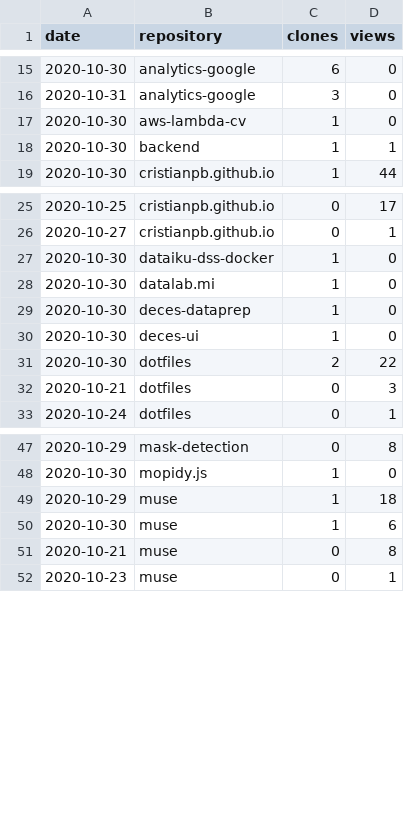
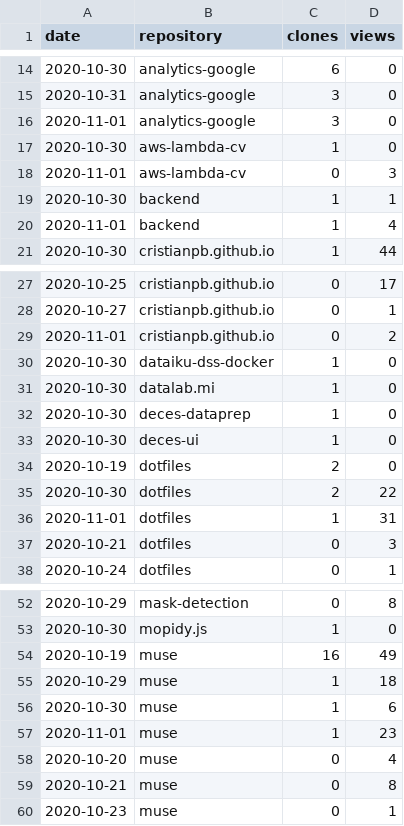
Before and after one commit to cristianpb/stats, a CSV file: github-visits.csv, drawn as a sheet; only a part is shown, gaps mark what is left out; the diff covers the shown part only.

```diff
--- a/github-visits.csv
+++ b/github-visits.csv
@@ -16,4 +15,7 @@ date,repository,clones,views
 2020-10-31,analytics-google,3,0
+2020-11-01,analytics-google,3,0
 2020-10-30,aws-lambda-cv,1,0
+2020-11-01,aws-lambda-cv,0,3
 2020-10-30,backend,1,1
+2020-11-01,backend,1,4
 2020-10-30,cristianpb.github.io,1,44
@@ -26,2 +28,3 @@ date,repository,clones,views
 2020-10-27,cristianpb.github.io,0,1
+2020-11-01,cristianpb.github.io,0,2
 2020-10-30,dataiku-dss-docker,1,0
@@ -30,3 +33,5 @@ date,repository,clones,views
 2020-10-30,deces-ui,1,0
+2020-10-19,dotfiles,2,0
 2020-10-30,dotfiles,2,22
+2020-11-01,dotfiles,1,31
 2020-10-21,dotfiles,0,3
@@ -48,4 +53,7 @@ date,repository,clones,views
 2020-10-30,mopidy.js,1,0
+2020-10-19,muse,16,49
 2020-10-29,muse,1,18
 2020-10-30,muse,1,6
+2020-11-01,muse,1,23
+2020-10-20,muse,0,4
 2020-10-21,muse,0,8
```
Also changed, not shown: 9 added rows, 3 removed rows and 3 edited cells elsewhere in this file, github-repositories.csv.
